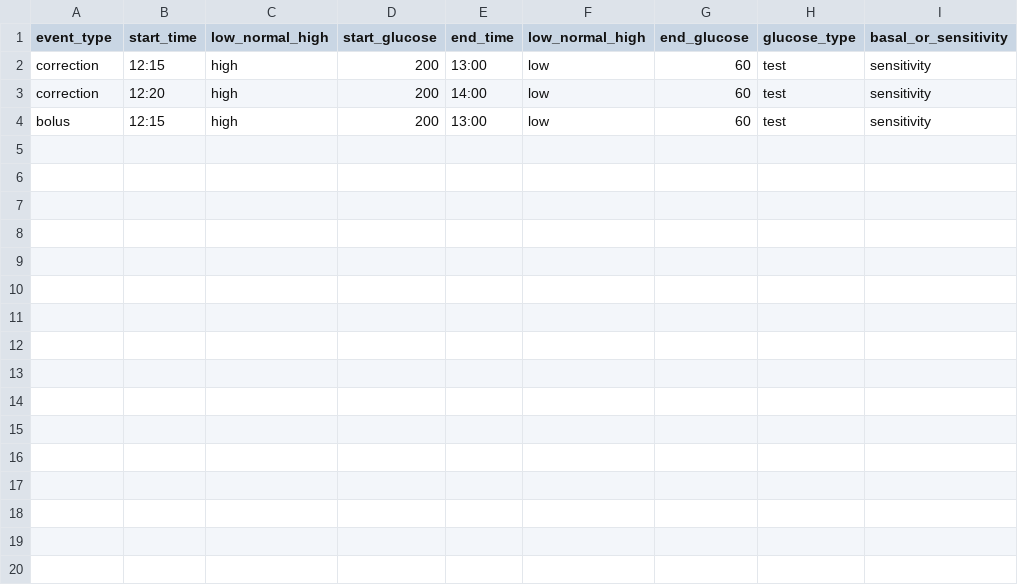
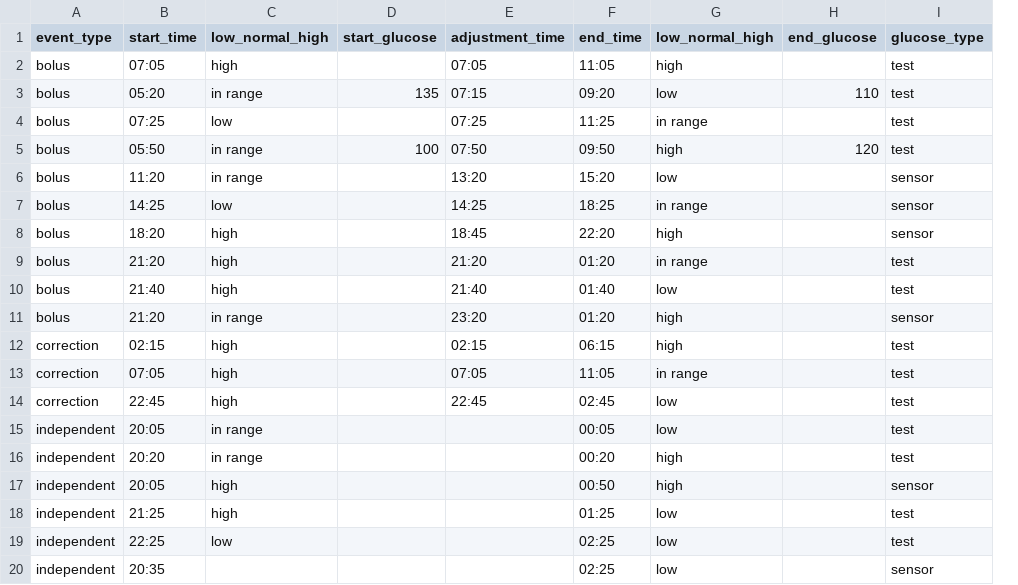
Before and after one commit to hdpotter/glucan, a CSV file: example_input/events.csv, drawn as a sheet; only a part is shown; removed rows and columns are numbered as before the commit, all else as after; the diff covers the shown part only; the diff names each change by its address in the sheet, - before the commit and + after, or states it on an @@ line.

Commit message:
making example_input's ratios and number of events more realistic

```diff
--- a/example_input/events.csv
+++ b/example_input/events.csv
+column E (adjustment_time), row 12: 02:15; row 14: 22:45
-column I (basal_or_sensitivity), rows 2-3: sensitivity | sensitivity
+row 2: bolus | 07:05 | high |  | 07:05 | 11:05 | high |  | test
+row 3: bolus | 05:20 | in range | 135 | 07:15 | 09:20 | low | 110 | test
+row 4: bolus | 07:25 | low |  | 07:25 | 11:25 | in range |  | test
+row 5: bolus | 05:50 | in range | 100 | 07:50 | 09:50 | high | 120 | test
+row 6: bolus | 11:20 | in range |  | 13:20 | 15:20 | low |  | sensor
+row 7: bolus | 14:25 | low |  | 14:25 | 18:25 | in range |  | sensor
+row 8: bolus | 18:20 | high |  | 18:45 | 22:20 | high |  | sensor
+row 9: bolus | 21:20 | high |  | 21:20 | 01:20 | in range |  | test
+row 10: bolus | 21:40 | high |  | 21:40 | 01:40 | low |  | test
+row 11: bolus | 21:20 | in range |  | 23:20 | 01:20 | high |  | sensor
-B12 (start_time): 12:15
+B12 (start_time): 02:15
-D12 (start_glucose): 200
+D12 (start_glucose): (empty)
-F12 (end_time): 13:00
+F12 (end_time): 06:15
-G12 (low_normal_high): low
+G12 (low_normal_high): high
-H12 (end_glucose): 60
+H12 (end_glucose): (empty)
+row 13: correction | 07:05 | high |  | 07:05 | 11:05 | in range |  | test
-B14 (start_time): 12:20
+B14 (start_time): 22:45
-D14 (start_glucose): 200
+D14 (start_glucose): (empty)
-F14 (end_time): 14:00
+F14 (end_time): 02:45
-H14 (end_glucose): 60
+H14 (end_glucose): (empty)
-row 4: bolus | 12:15 | high | 200 | 13:00 | low | 60 | test | sensitivity
+row 15: independent | 20:05 | in range |  |  | 00:05 | low |  | test
+row 16: independent | 20:20 | in range |  |  | 00:20 | high |  | test
+row 17: independent | 20:05 | high |  |  | 00:50 | high |  | sensor
+row 18: independent | 21:25 | high |  |  | 01:25 | low |  | test
+row 19: independent | 22:25 | low |  |  | 02:25 | low |  | test
+row 20: independent | 20:35 |  |  |  | 02:25 | low |  | sensor
```
Also changed, not shown: 9 added rows elsewhere in this file, 1 other file.
